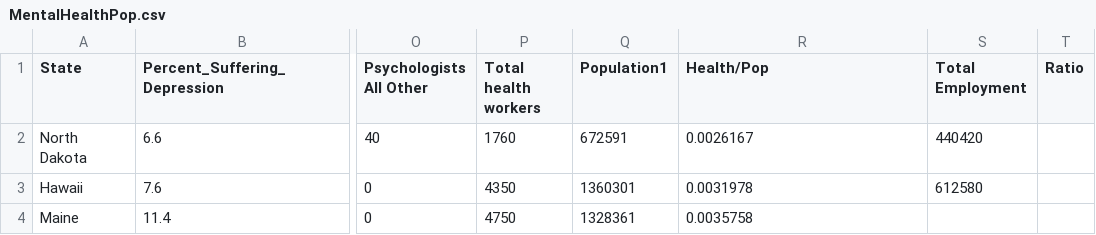
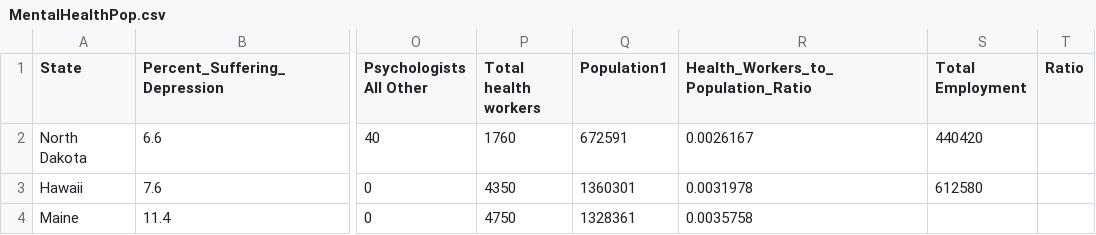
Before and after one commit to LillyanPan/Data-HP, a CSV file: client/data/MentalHealthPop.csv, drawn as a sheet; only a part is shown, gaps mark what is left out; the diff names each change by its address in the sheet, - before the commit and + after, or states it on an @@ line.

```diff
--- a/client/data/MentalHealthPop.csv
+++ b/client/data/MentalHealthPop.csv
-R1: Health/Pop
+R1: Health_Workers_to_Population_Ratio
```
Also changed, not shown: 2 other files.
